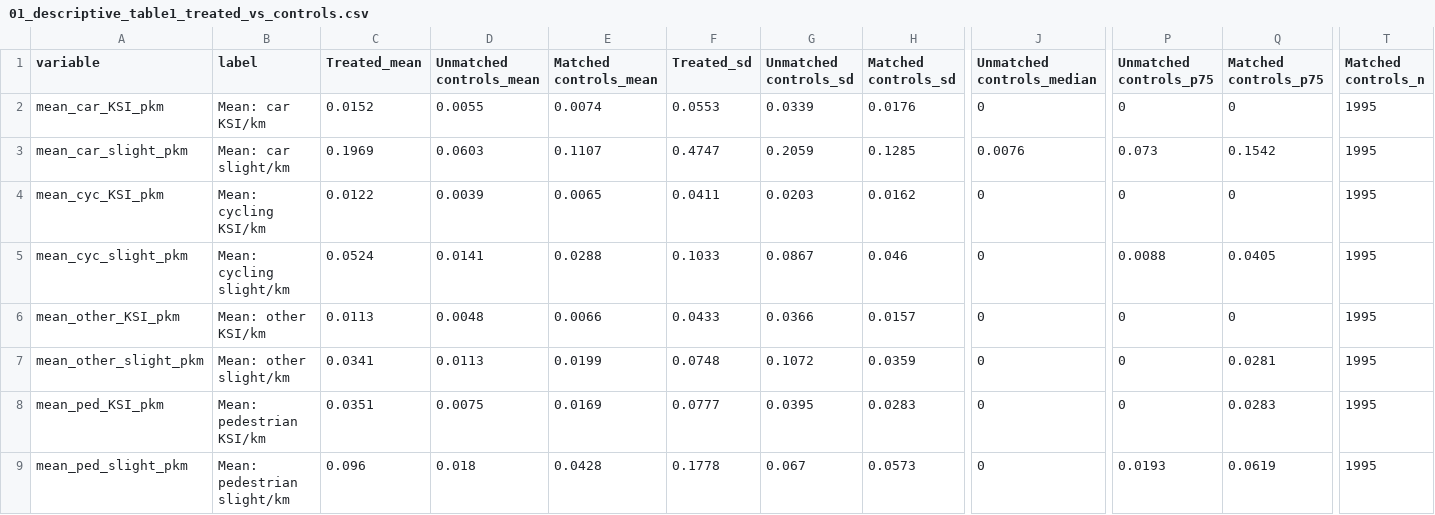
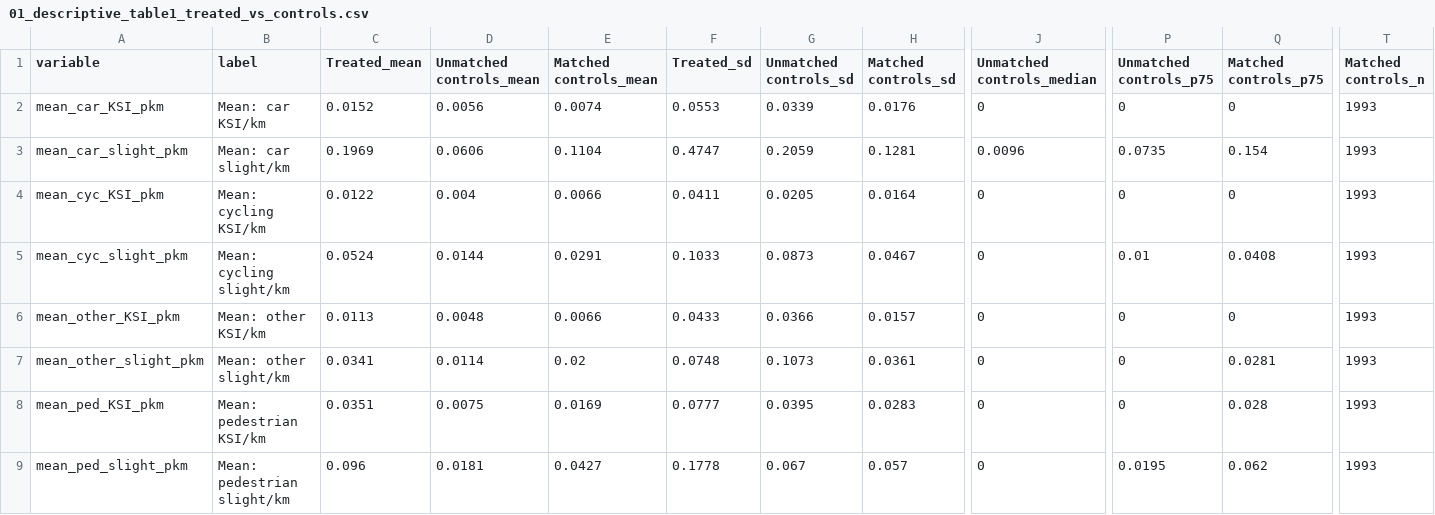
Before and after one commit to ahmadmkhatib/stat19-os-road-linkage, a CSV file: output/diagnostics/01_descriptive_table1_treated_vs_controls.csv, drawn as a sheet; only a part is shown, gaps mark what is left out; the diff covers the shown part only; the diff names each change by its address in the sheet, - before the commit and + after, or states it on an @@ line.

```diff
--- a/output/diagnostics/01_descriptive_table1_treated_vs_controls.csv
+++ b/output/diagnostics/01_descriptive_table1_treated_vs_controls.csv
-D2 (Unmatched controls_mean): 0.0055
+D2 (Unmatched controls_mean): 0.0056
-T2:T9 (Matched controls_n): 1995
+T2:T9 (Matched controls_n): 1993
-D3 (Unmatched controls_mean): 0.0603
+D3 (Unmatched controls_mean): 0.0606
-E3 (Matched controls_mean): 0.1107
+E3 (Matched controls_mean): 0.1104
-H3 (Matched controls_sd): 0.1285
+H3 (Matched controls_sd): 0.1281
-J3 (Unmatched controls_median): 0.0076
+J3 (Unmatched controls_median): 0.0096
-P3 (Unmatched controls_p75): 0.073
+P3 (Unmatched controls_p75): 0.0735
-Q3 (Matched controls_p75): 0.1542
+Q3 (Matched controls_p75): 0.154
-D4 (Unmatched controls_mean): 0.0039
+D4 (Unmatched controls_mean): 0.004
-E4 (Matched controls_mean): 0.0065
+E4 (Matched controls_mean): 0.0066
-G4 (Unmatched controls_sd): 0.0203
+G4 (Unmatched controls_sd): 0.0205
-H4 (Matched controls_sd): 0.0162
+H4 (Matched controls_sd): 0.0164
-D5 (Unmatched controls_mean): 0.0141
+D5 (Unmatched controls_mean): 0.0144
-E5 (Matched controls_mean): 0.0288
+E5 (Matched controls_mean): 0.0291
-G5 (Unmatched controls_sd): 0.0867
+G5 (Unmatched controls_sd): 0.0873
-H5 (Matched controls_sd): 0.046
+H5 (Matched controls_sd): 0.0467
-P5 (Unmatched controls_p75): 0.0088
+P5 (Unmatched controls_p75): 0.01
-Q5 (Matched controls_p75): 0.0405
+Q5 (Matched controls_p75): 0.0408
-D7 (Unmatched controls_mean): 0.0113
+D7 (Unmatched controls_mean): 0.0114
-E7 (Matched controls_mean): 0.0199
+E7 (Matched controls_mean): 0.02
-G7 (Unmatched controls_sd): 0.1072
+G7 (Unmatched controls_sd): 0.1073
-H7 (Matched controls_sd): 0.0359
+H7 (Matched controls_sd): 0.0361
-Q8 (Matched controls_p75): 0.0283
+Q8 (Matched controls_p75): 0.028
-D9 (Unmatched controls_mean): 0.018
+D9 (Unmatched controls_mean): 0.0181
-E9 (Matched controls_mean): 0.0428
+E9 (Matched controls_mean): 0.0427
-H9 (Matched controls_sd): 0.0573
+H9 (Matched controls_sd): 0.057
-P9 (Unmatched controls_p75): 0.0193
+P9 (Unmatched controls_p75): 0.0195
-Q9 (Matched controls_p75): 0.0619
+Q9 (Matched controls_p75): 0.062
```
Also changed, not shown: 126 edited cells elsewhere in this file, output/diagnostics/01c_descriptive_by_country.csv, output/diagnostics/02_smd_stage1.csv, 26 other files.
